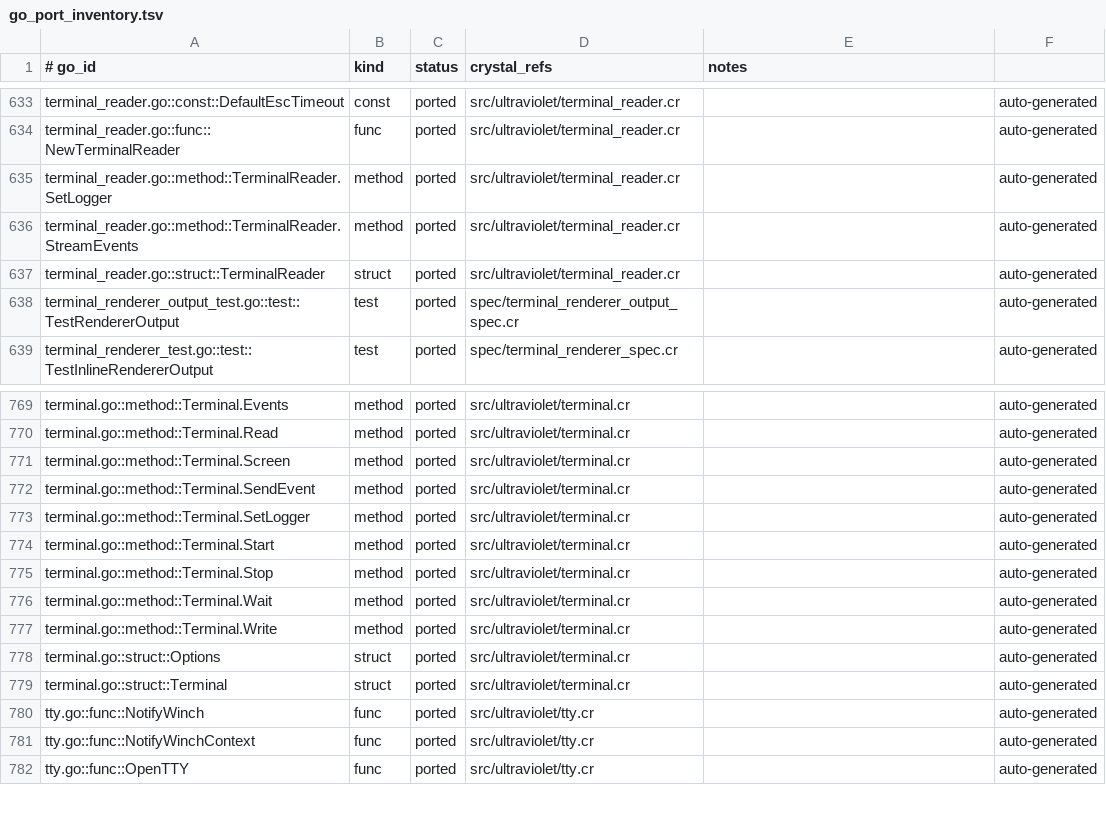
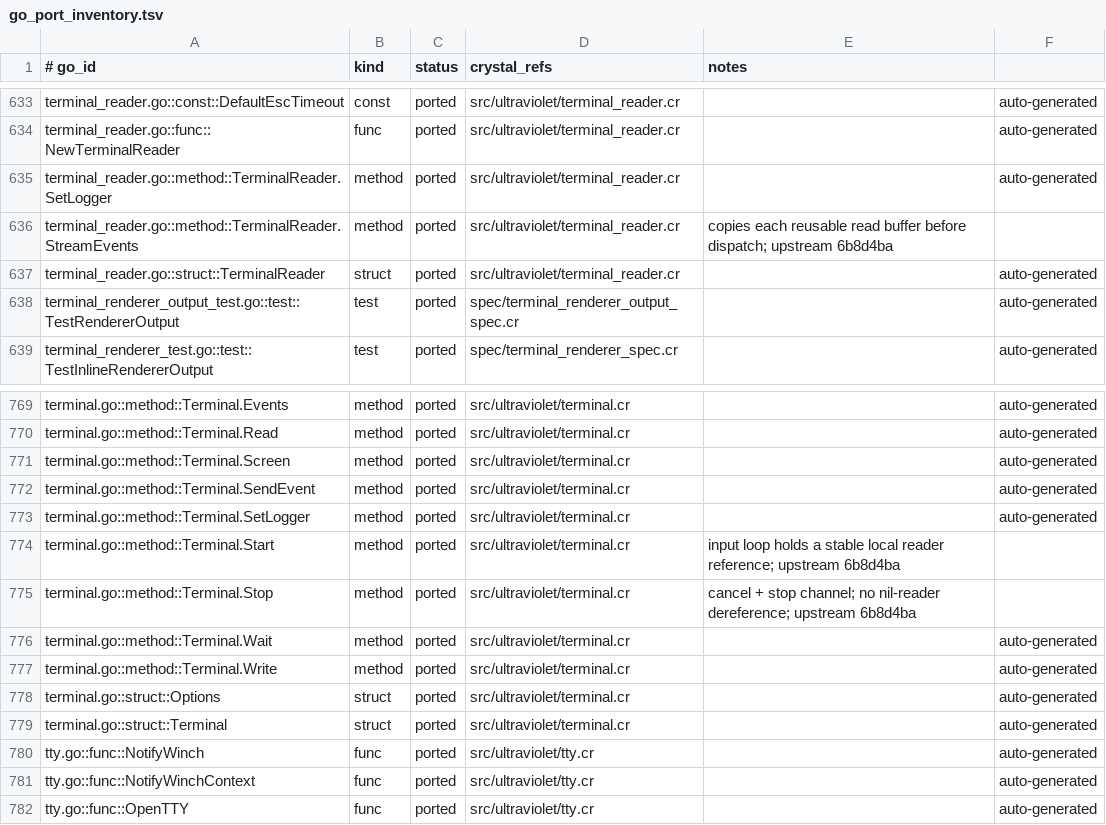
Before and after one commit to dsisnero/ultraviolet, a TSV file: plans/inventory/go_port_inventory.tsv, drawn as a sheet; only a part is shown, gaps mark what is left out.

Commit message:
port: copy terminal reader input buffers
- reuse one read buffer per reader\n- copy each chunk before sending it to the event loop\n- add a back-to-back mode-report/Kitty reply regression spec\n- document the stable local reader reference in the input loop\n\nUpstream: charmbracelet/ultraviolet 6b8d4ba\nGates: make lint; make test (376 examples); make format-check

```diff
--- a/plans/inventory/go_port_inventory.tsv
+++ b/plans/inventory/go_port_inventory.tsv
@@ -635,3 +635,3 @@ terminal_reader.go::func::NewTerminalReader	func	ported	src/ultraviolet/terminal
 terminal_reader.go::method::TerminalReader.SetLogger	method	ported	src/ultraviolet/terminal_reader.cr		auto-generated
-terminal_reader.go::method::TerminalReader.StreamEvents	method	ported	src/ultraviolet/terminal_reader.cr		auto-generated
+terminal_reader.go::method::TerminalReader.StreamEvents	method	ported	src/ultraviolet/terminal_reader.cr	copies each reusable read buffer before dispatch; upstream 6b8d4ba
 terminal_reader.go::struct::TerminalReader	struct	ported	src/ultraviolet/terminal_reader.cr		auto-generated
@@ -773,4 +773,4 @@ terminal.go::method::Terminal.SendEvent	method	ported	src/ultraviolet/terminal.c
 terminal.go::method::Terminal.SetLogger	method	ported	src/ultraviolet/terminal.cr		auto-generated
-terminal.go::method::Terminal.Start	method	ported	src/ultraviolet/terminal.cr		auto-generated
-terminal.go::method::Terminal.Stop	method	ported	src/ultraviolet/terminal.cr		auto-generated
+terminal.go::method::Terminal.Start	method	ported	src/ultraviolet/terminal.cr	input loop holds a stable local reader reference; upstream 6b8d4ba
+terminal.go::method::Terminal.Stop	method	ported	src/ultraviolet/terminal.cr	cancel + stop channel; no nil-reader dereference; upstream 6b8d4ba
 terminal.go::method::Terminal.Wait	method	ported	src/ultraviolet/terminal.cr		auto-generated
```
Also changed, not shown: 5 other files.
